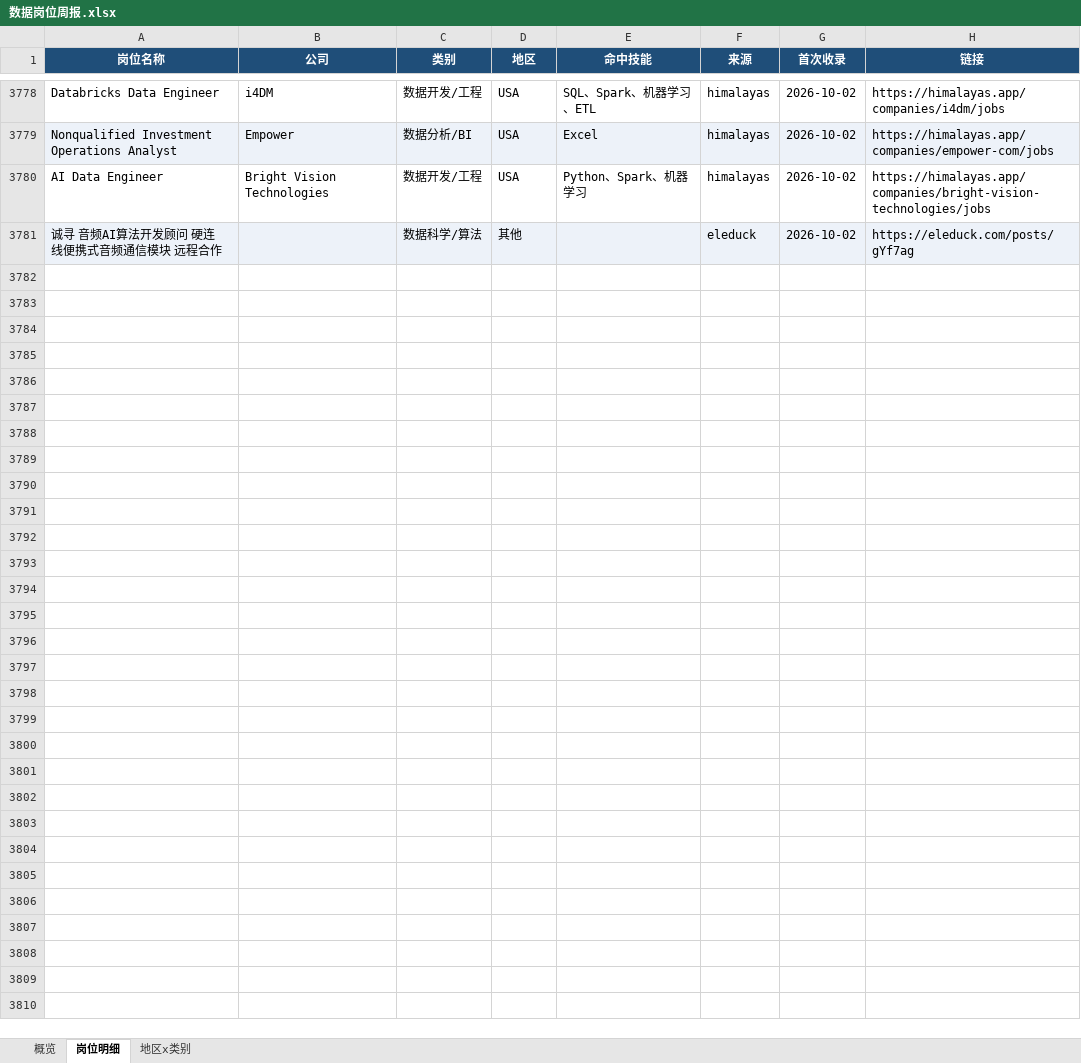
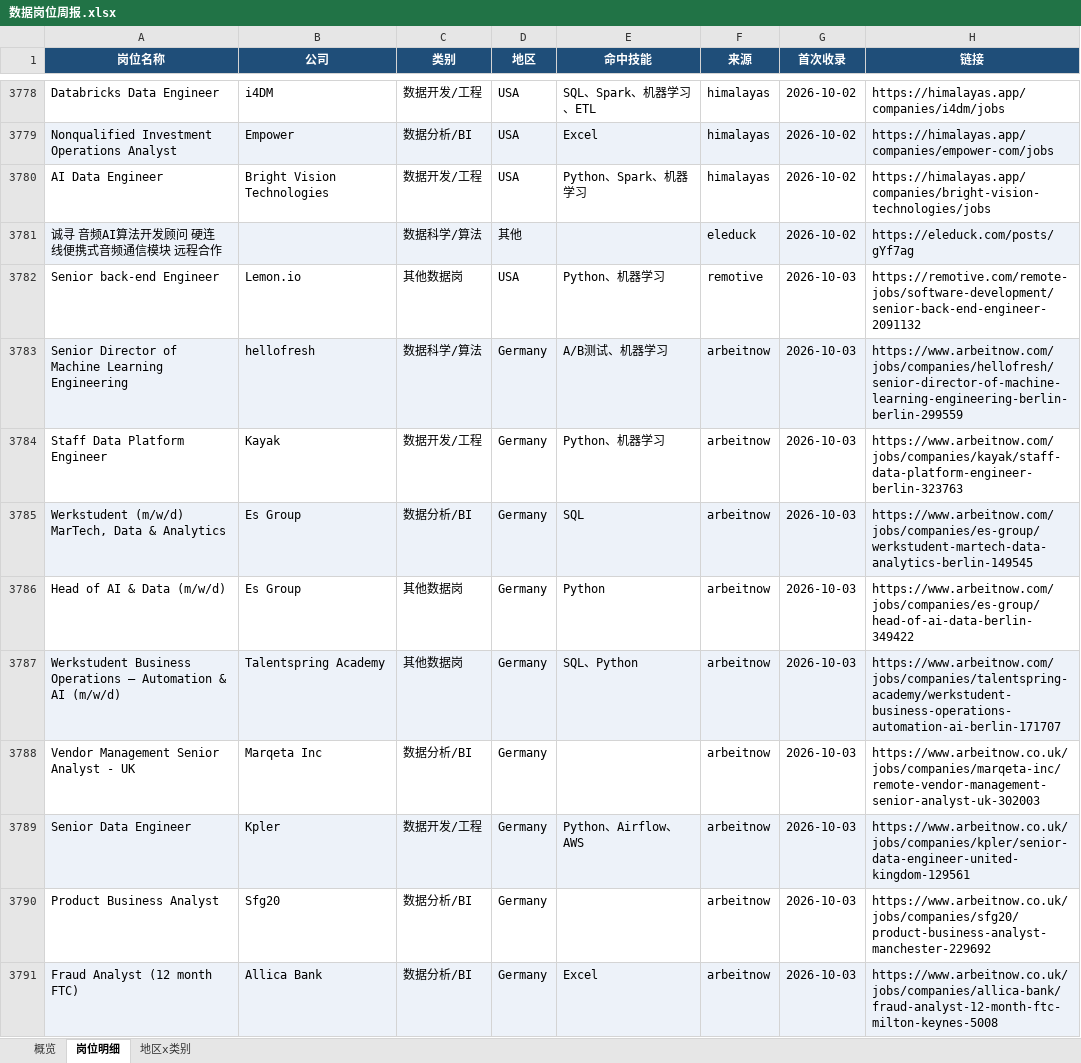
Before and after one commit to EGG-ZERO/da-job-radar, an Excel workbook: reports/数据岗位周报.xlsx, sheet 岗位明细, drawn as a sheet; only a part is shown, gaps mark what is left out; values as stored, in another font and other column widths than the file's, no borders; the diff covers the shown part only; the diff names each change by its address in the sheet, - before the commit and + after, or states it on an @@ line.

```diff
--- a/reports/数据岗位周报.xlsx (sheet 岗位明细)
+++ b/reports/数据岗位周报.xlsx (sheet 岗位明细)
+row 3782: Senior back-end Engineer | Lemon.io | 其他数据岗 | USA | Python、机器学习 | remotive | 2026-10-03 | https://remotive.com/remote-jobs/software-development/senior-back-end-engineer-2091132
+row 3783: Senior Director of Machine Learning Engineering | hellofresh | 数据科学/算法 | Germany | A/B测试、机器学习 | arbeitnow | 2026-10-03 | https://www.arbeitnow.com/jobs/companies/hellofresh/senior-director-of-machine-learning-engineering-berlin-berlin-299559
+row 3784: Staff Data Platform Engineer | Kayak | 数据开发/工程 | Germany | Python、机器学习 | arbeitnow | 2026-10-03 | https://www.arbeitnow.com/jobs/companies/kayak/staff-data-platform-engineer-berlin-323763
+row 3785: Werkstudent (m/w/d) MarTech, Data & Analytics | Es Group | 数据分析/BI | Germany | SQL | arbeitnow | 2026-10-03 | https://www.arbeitnow.com/jobs/companies/es-group/werkstudent-martech-data-analytics-berlin-149545
+row 3786: Head of AI & Data (m/w/d) | Es Group | 其他数据岗 | Germany | Python | arbeitnow | 2026-10-03 | https://www.arbeitnow.com/jobs/companies/es-group/head-of-ai-data-berlin-349422
+row 3787: Werkstudent Business Operations – Automation & AI (m/w/d) | Talentspring Academy | 其他数据岗 | Germany | SQL、Python | arbeitnow | 2026-10-03 | https://www.arbeitnow.com/jobs/companies/talentspring-academy/werkstudent-business-operations-automation-ai-berlin-171707
+row 3788: Vendor Management Senior Analyst - UK | Marqeta Inc | 数据分析/BI | Germany |  | arbeitnow | 2026-10-03 | https://www.arbeitnow.co.uk/jobs/companies/marqeta-inc/remote-vendor-management-senior-analyst-uk-302003
+row 3789: Senior Data Engineer | Kpler | 数据开发/工程 | Germany | Python、Airflow、AWS | arbeitnow | 2026-10-03 | https://www.arbeitnow.co.uk/jobs/companies/kpler/senior-data-engineer-united-kingdom-129561
+row 3790: Product Business Analyst | Sfg20 | 数据分析/BI | Germany |  | arbeitnow | 2026-10-03 | https://www.arbeitnow.co.uk/jobs/companies/sfg20/product-business-analyst-manchester-229692
+row 3791: Fraud Analyst (12 month FTC) | Allica Bank | 数据分析/BI | Germany | Excel | arbeitnow | 2026-10-03 | https://www.arbeitnow.co.uk/jobs/companies/allica-bank/fraud-analyst-12-month-ftc-milton-keynes-5008
```
Also changed, not shown: 49 added rows elsewhere in this sheet, sheet 概览, sheet 地区x类别, 5 other files.
